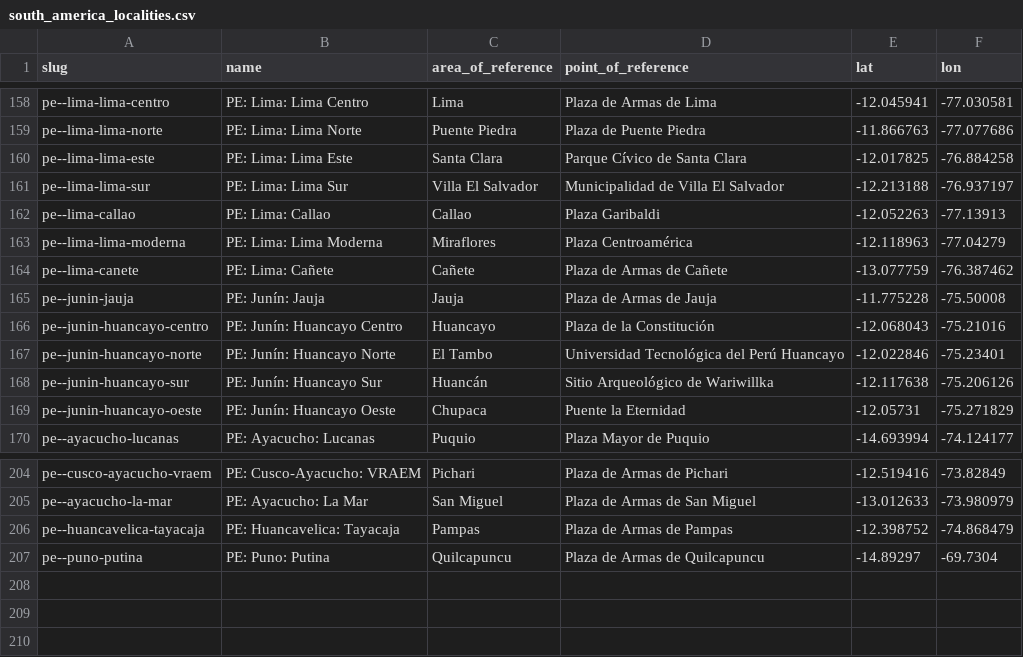
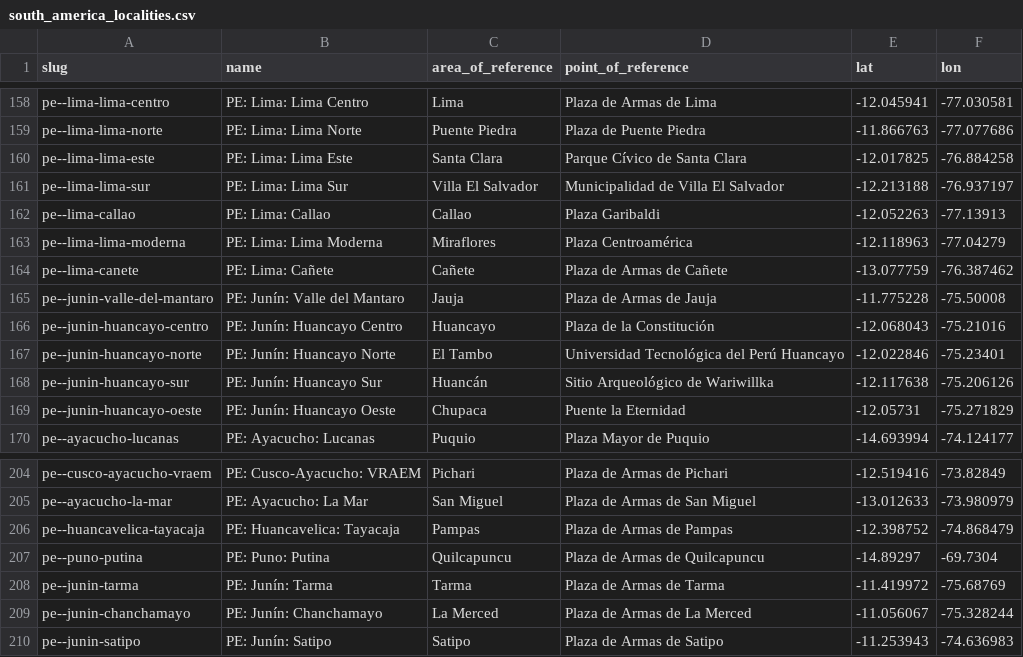
Before and after one commit to Jaza/world-locality-transit-graph, a CSV file: csv/south_america_localities.csv, drawn as a sheet; only a part is shown, gaps mark what is left out.

Commit message:
more junin

```diff
--- a/csv/south_america_localities.csv
+++ b/csv/south_america_localities.csv
@@ -164,3 +164,3 @@ pe--lima-lima-moderna,PE: Lima: Lima Moderna,Miraflores,Plaza Centroamérica,-12
 pe--lima-canete,PE: Lima: Cañete,Cañete,Plaza de Armas de Cañete,-13.077759,-76.387462
-pe--junin-jauja,PE: Junín: Jauja,Jauja,Plaza de Armas de Jauja,-11.775228,-75.50008
+pe--junin-valle-del-mantaro,PE: Junín: Valle del Mantaro,Jauja,Plaza de Armas de Jauja,-11.775228,-75.50008
 pe--junin-huancayo-centro,PE: Junín: Huancayo Centro,Huancayo,Plaza de la Constitución,-12.068043,-75.21016
@@ -207 +207,4 @@ pe--huancavelica-tayacaja,PE: Huancavelica: Tayacaja,Pampas,Plaza de Armas de Pa
 pe--puno-putina,PE: Puno: Putina,Quilcapuncu,Plaza de Armas de Quilcapuncu,-14.89297,-69.7304
+pe--junin-tarma,PE: Junín: Tarma,Tarma,Plaza de Armas de Tarma,-11.419972,-75.68769
+pe--junin-chanchamayo,PE: Junín: Chanchamayo,La Merced,Plaza de Armas de La Merced,-11.056067,-75.328244
+pe--junin-satipo,PE: Junín: Satipo,Satipo,Plaza de Armas de Satipo,-11.253943,-74.636983
```
Also changed, not shown: csv/south_america_localities_transit_times.csv.
